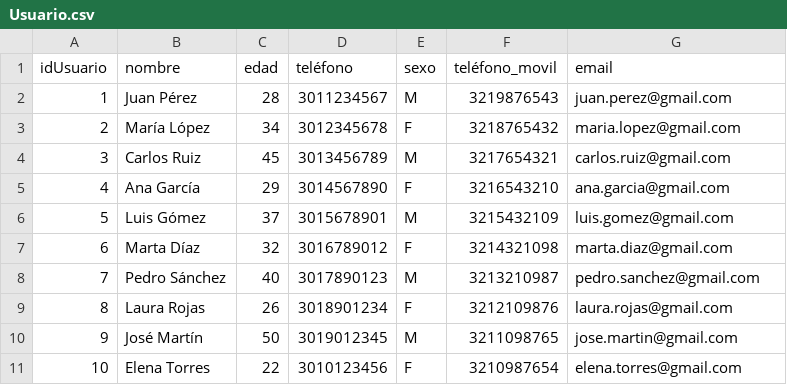
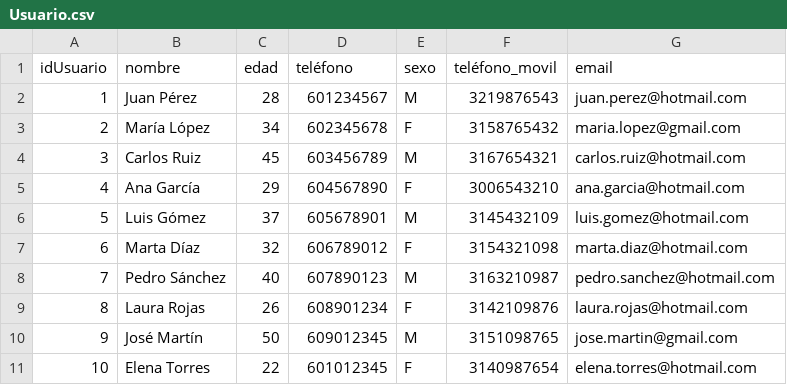
Before and after one commit to ntlg72/Actividad_8, a CSV file: Usuario.csv, drawn as a sheet; the diff names each change by its address in the sheet, - before the commit and + after, or states it on an @@ line.

Commit message:
Update Usuario.csv

```diff
--- a/Usuario.csv
+++ b/Usuario.csv
-D2 (teléfono): 3011234567
+D2 (teléfono): 601234567
-G2 (email): juan.perez@gmail.com
+G2 (email): juan.perez@hotmail.com
-D3 (teléfono): 3012345678
+D3 (teléfono): 602345678
-F3 (teléfono_movil): 3218765432
+F3 (teléfono_movil): 3158765432
-D4 (teléfono): 3013456789
+D4 (teléfono): 603456789
-F4 (teléfono_movil): 3217654321
+F4 (teléfono_movil): 3167654321
-G4 (email): carlos.ruiz@gmail.com
+G4 (email): carlos.ruiz@hotmail.com
-D5 (teléfono): 3014567890
+D5 (teléfono): 604567890
-F5 (teléfono_movil): 3216543210
+F5 (teléfono_movil): 3006543210
-G5 (email): ana.garcia@gmail.com
+G5 (email): ana.garcia@hotmail.com
-D6 (teléfono): 3015678901
+D6 (teléfono): 605678901
-F6 (teléfono_movil): 3215432109
+F6 (teléfono_movil): 3145432109
-G6 (email): luis.gomez@gmail.com
+G6 (email): luis.gomez@hotmail.com
-D7 (teléfono): 3016789012
+D7 (teléfono): 606789012
-F7 (teléfono_movil): 3214321098
+F7 (teléfono_movil): 3154321098
-G7 (email): marta.diaz@gmail.com
+G7 (email): marta.diaz@hotmail.com
-D8 (teléfono): 3017890123
+D8 (teléfono): 607890123
-F8 (teléfono_movil): 3213210987
+F8 (teléfono_movil): 3163210987
-G8 (email): pedro.sanchez@gmail.com
+G8 (email): pedro.sanchez@hotmail.com
-D9 (teléfono): 3018901234
+D9 (teléfono): 608901234
-F9 (teléfono_movil): 3212109876
+F9 (teléfono_movil): 3142109876
-G9 (email): laura.rojas@gmail.com
+G9 (email): laura.rojas@hotmail.com
-D10 (teléfono): 3019012345
+D10 (teléfono): 609012345
-F10 (teléfono_movil): 3211098765
+F10 (teléfono_movil): 3151098765
-D11 (teléfono): 3010123456
+D11 (teléfono): 601012345
-F11 (teléfono_movil): 3210987654
+F11 (teléfono_movil): 3140987654
-G11 (email): elena.torres@gmail.com
+G11 (email): elena.torres@hotmail.com
```
